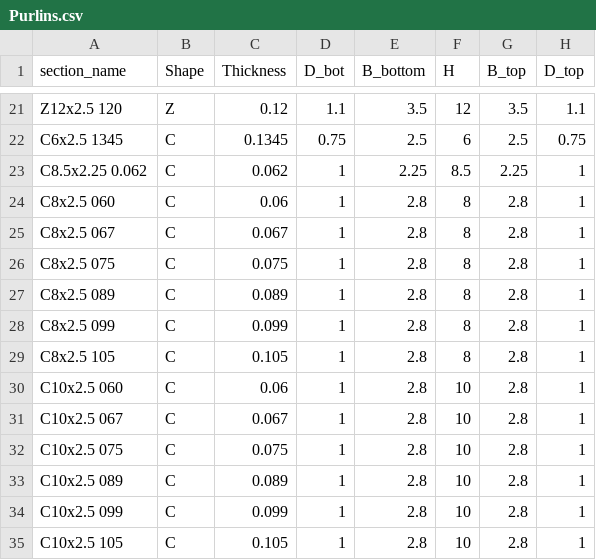
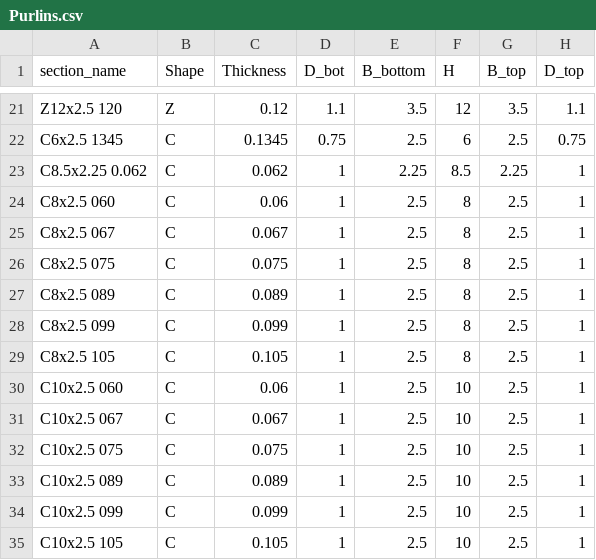
Before and after one commit to runtosolve/RoofHugger.jl, a CSV file: database/Purlins.csv, drawn as a sheet; only a part is shown, gaps mark what is left out; the diff names each change by its address in the sheet, - before the commit and + after, or states it on an @@ line.

Commit message:
fix C-section flanges (2.5), update PurlinLine

```diff
--- a/database/Purlins.csv
+++ b/database/Purlins.csv
-E24:E35 (B_bottom): 2.8
+E24:E35 (B_bottom): 2.5
-G24:G35 (B_top): 2.8
+G24:G35 (B_top): 2.5
```
Also changed, not shown: 1 other file.
